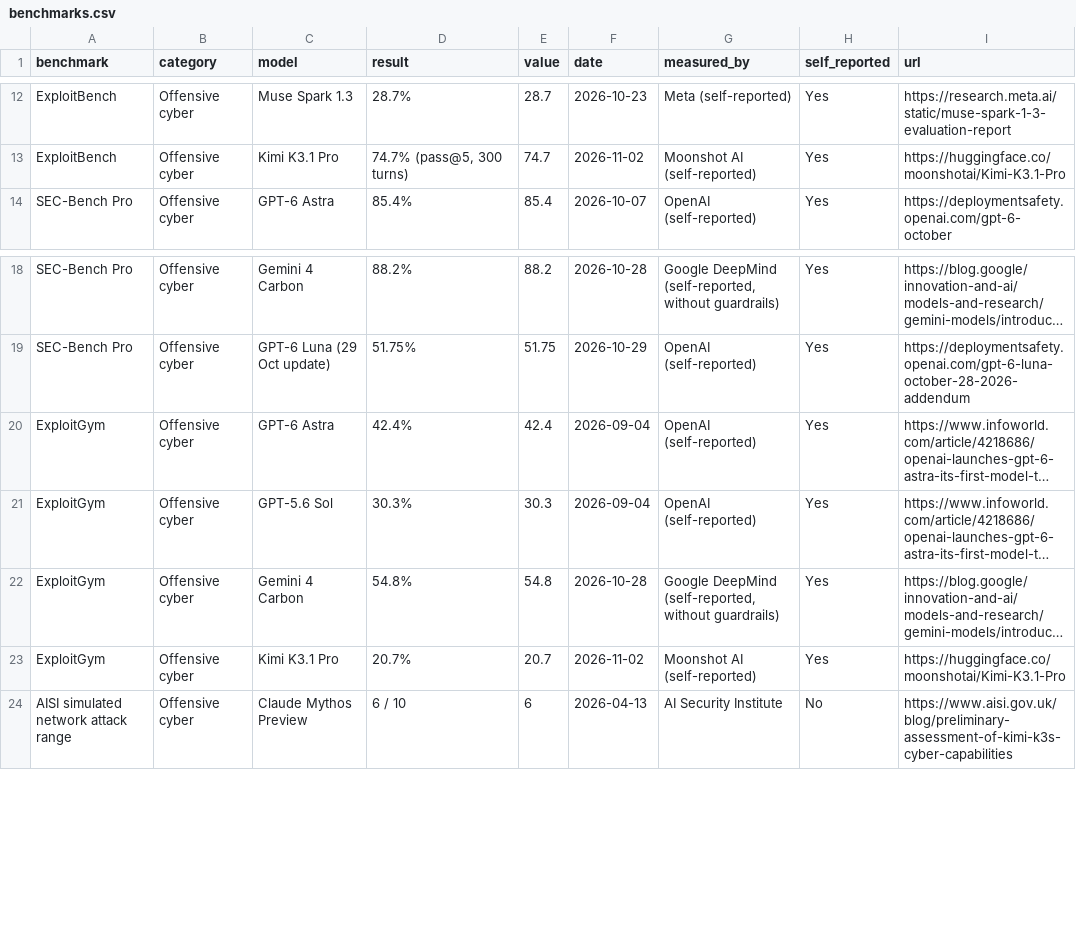
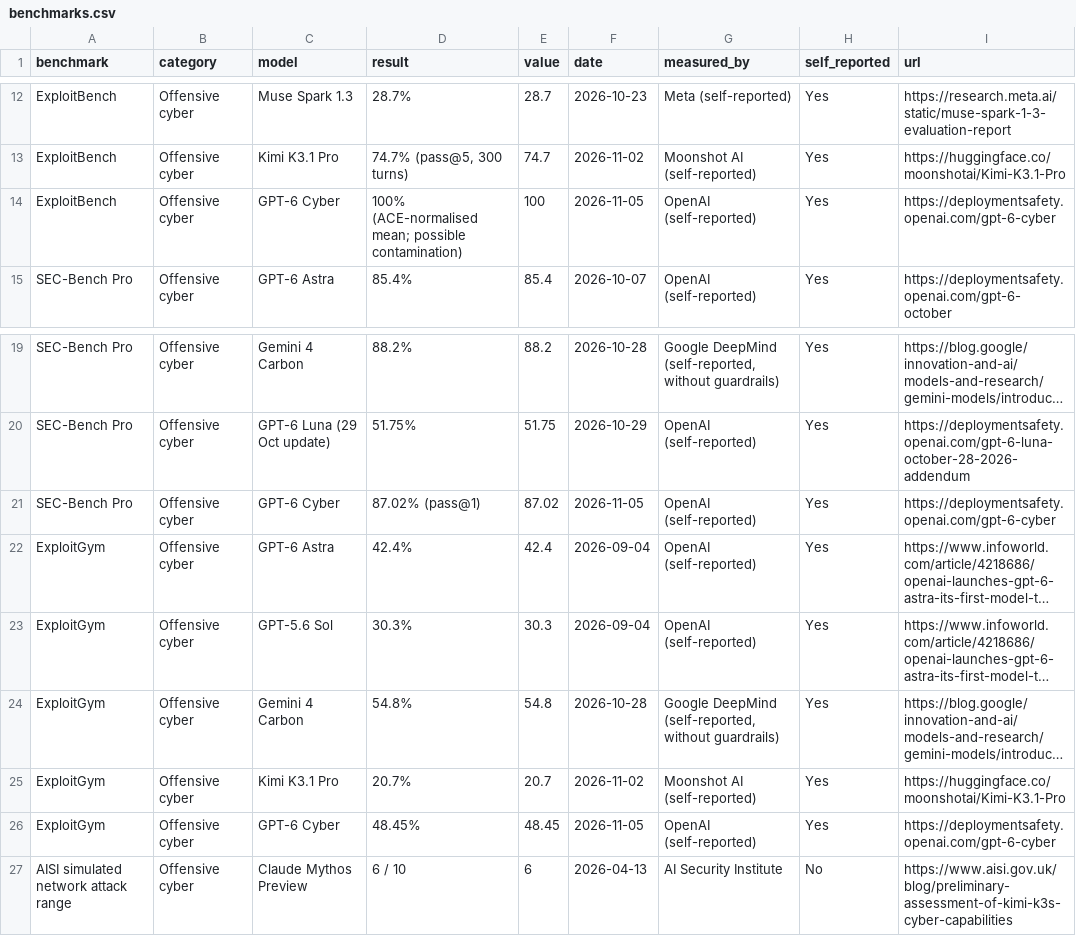
Before and after one commit to rotherdrummer/ai_cyber_news, a CSV file: data/benchmarks.csv, drawn as a sheet; only a part is shown, gaps mark what is left out; long unchanged cells end in …; the diff names each change by its address in the sheet, - before the commit and + after, or states it on an @@ line.

```diff
--- a/data/benchmarks.csv
+++ b/data/benchmarks.csv
+row 14: ExploitBench | Offensive cyber | GPT-6 Cyber | 100% (ACE-normalised mean; possible contamination) | 100 | 2026-11-05 | OpenAI (self-reported) | Yes | https://deploymentsafety.openai.com/gpt-6-cyber
+row 21: SEC-Bench Pro | Offensive cyber | GPT-6 Cyber | 87.02% (pass@1) | 87.02 | 2026-11-05 | OpenAI (self-reported) | Yes | https://deploymentsafety.openai.com/gpt-6-cyber
+row 26: ExploitGym | Offensive cyber | GPT-6 Cyber | 48.45% | 48.45 | 2026-11-05 | OpenAI (self-reported) | Yes | https://deploymentsafety.openai.com/gpt-6-cyber
```
Also changed, not shown: data/models.csv, data/regulation.csv, 15 other files.
